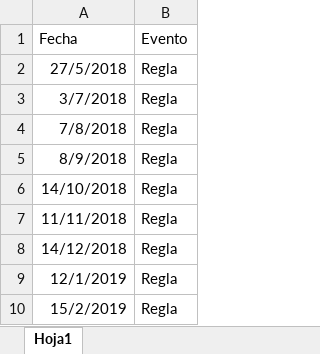
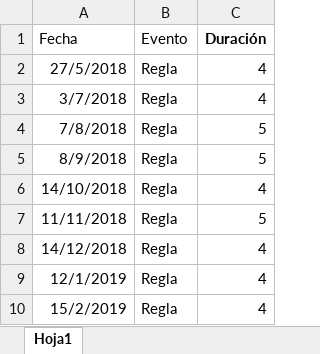
Before and after one commit to doroshencom/regglit, an Excel workbook: HISTORICO REGLAS.xlsx, sheet Hoja1, drawn as a sheet; only a part is shown; values as stored, in another font and other column widths than the file's, no borders; charts and pictures not drawn; the diff names each change by its address in the sheet, - before the commit and + after, or states it on an @@ line.

```diff
--- a/HISTORICO REGLAS.xlsx (sheet Hoja1)
+++ b/HISTORICO REGLAS.xlsx (sheet Hoja1)
+column C (Duración), rows 2-10: 4 | 4 | 5 | 5 | 4 | 5 | 4 | 4 | 4
```
Also changed, not shown: charts or pictures, 11 other files.
